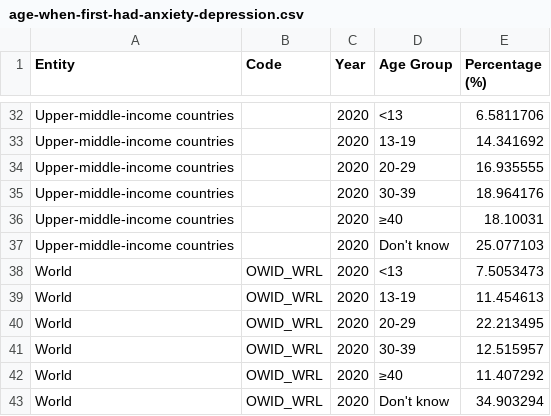
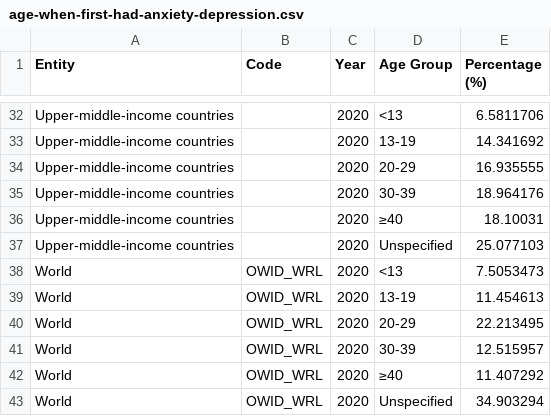
Before and after one commit to jacey111/fit3179, a CSV file: age-when-first-had-anxiety-depression.csv, drawn as a sheet; only a part is shown, gaps mark what is left out; the diff covers the shown part only.

```diff
--- a/age-when-first-had-anxiety-depression.csv
+++ b/age-when-first-had-anxiety-depression.csv
@@ -36,3 +36,3 @@ Upper-middle-income countries,,2020,30-39,18.964176
 Upper-middle-income countries,,2020,≥40,18.10031
-Upper-middle-income countries,,2020,Don't know,25.077103
+Upper-middle-income countries,,2020,Unspecified,25.077103
 World,OWID_WRL,2020,<13,7.5053473
@@ -42,2 +42,2 @@ World,OWID_WRL,2020,30-39,12.515957
 World,OWID_WRL,2020,≥40,11.407292
-World,OWID_WRL,2020,Don't know,34.903294
+World,OWID_WRL,2020,Unspecified,34.903294
```
Also changed, not shown: 5 edited cells elsewhere in this file.
